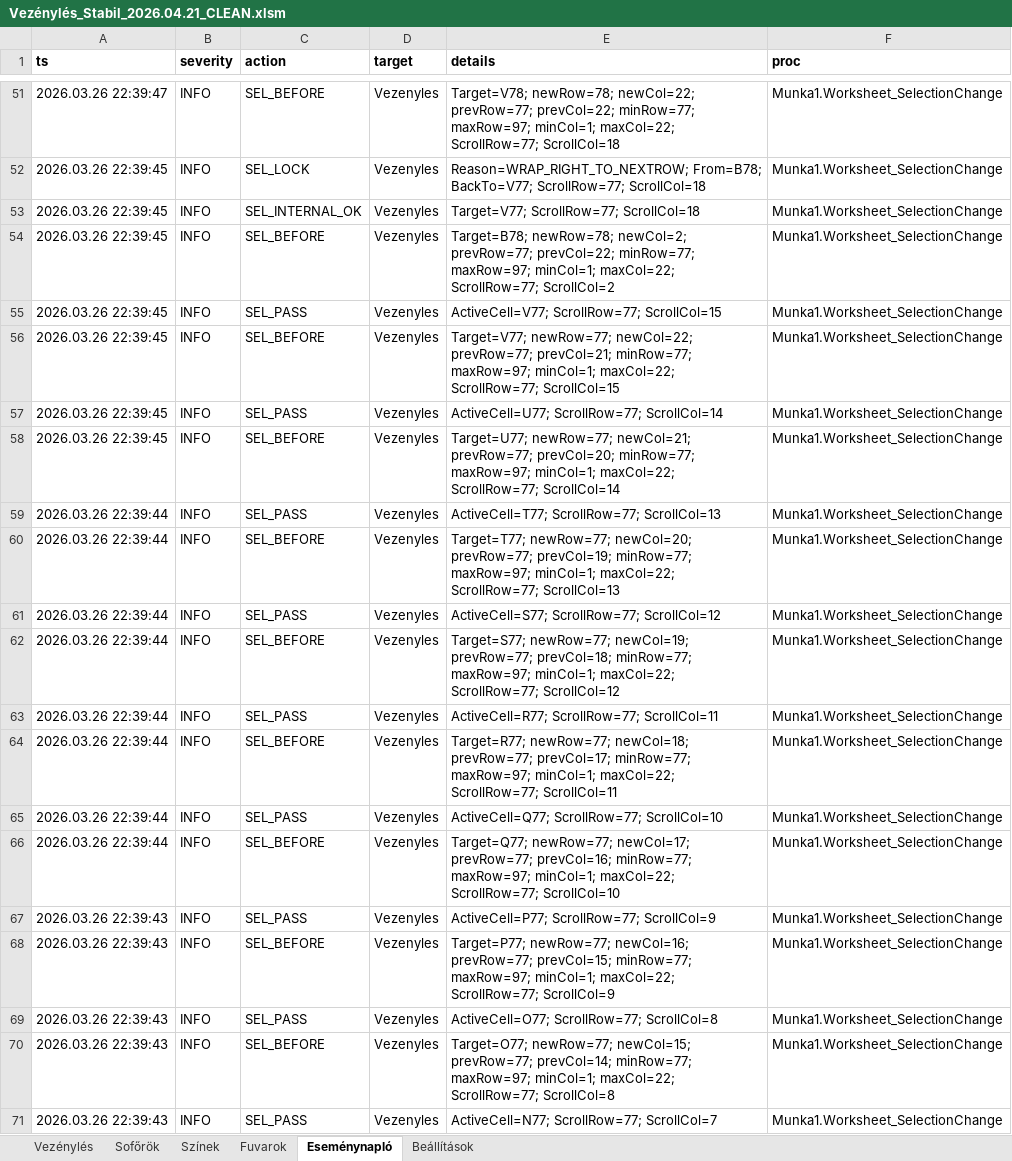
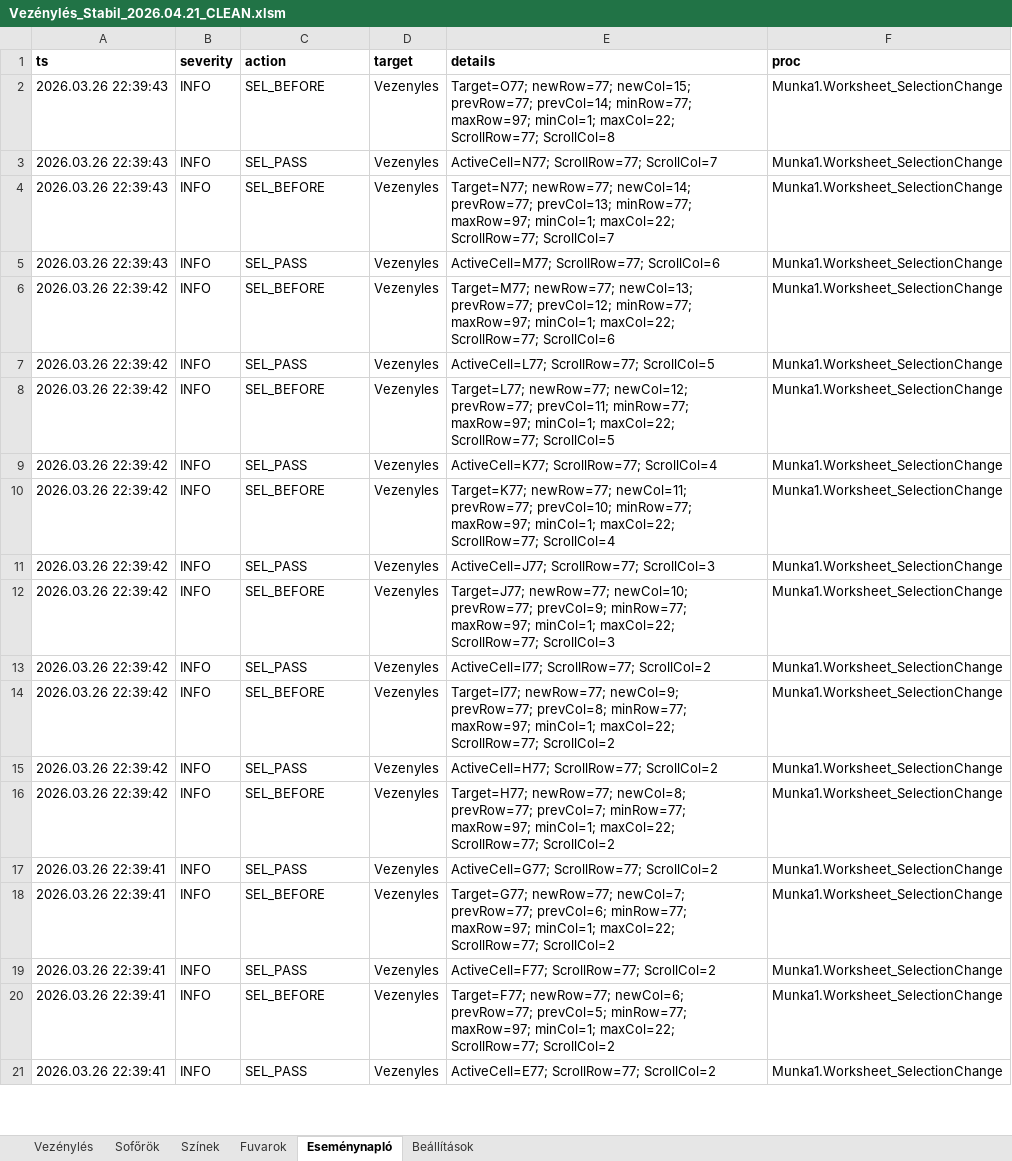
Before and after one commit to bukfa-web/vezenyles-excel, an Excel workbook: Vezénylés_Stabil_2026.04.21_CLEAN.xlsm, sheet Eseménynapló, drawn as a sheet; only a part is shown, gaps mark what is left out; the shorter side is filled out with more unchanged rows; values as stored, in another font and other column widths than the file's, no borders; table styles not drawn; removed rows and columns are numbered as before the commit, all else as after; the diff covers the shown part only; the diff names each change by its address in the sheet, - before the commit and + after, or states it on an @@ line.

```diff
--- a/Vezénylés_Stabil_2026.04.21_CLEAN.xlsm (sheet Eseménynapló)
+++ b/Vezénylés_Stabil_2026.04.21_CLEAN.xlsm (sheet Eseménynapló)
-row 51: 2026.03.26 22:39:47 | INFO | SEL_BEFORE | Vezenyles | Target=V78; newRow=78; newCol=22; prevRow=77; prevCol=22; minRow=77; maxRow=97; minCol=1; maxCol=22; ScrollRow=77; ScrollCol=18 | Munka1.Worksheet_SelectionChange
-row 52: 2026.03.26 22:39:45 | INFO | SEL_LOCK | Vezenyles | Reason=WRAP_RIGHT_TO_NEXTROW; From=B78; BackTo=V77; ScrollRow=77; ScrollCol=18 | Munka1.Worksheet_SelectionChange
-row 53: 2026.03.26 22:39:45 | INFO | SEL_INTERNAL_OK | Vezenyles | Target=V77; ScrollRow=77; ScrollCol=18 | Munka1.Worksheet_SelectionChange
-row 54: 2026.03.26 22:39:45 | INFO | SEL_BEFORE | Vezenyles | Target=B78; newRow=78; newCol=2; prevRow=77; prevCol=22; minRow=77; maxRow=97; minCol=1; maxCol=22; ScrollRow=77; ScrollCol=2 | Munka1.Worksheet_SelectionChange
-row 55: 2026.03.26 22:39:45 | INFO | SEL_PASS | Vezenyles | ActiveCell=V77; ScrollRow=77; ScrollCol=15 | Munka1.Worksheet_SelectionChange
-row 56: 2026.03.26 22:39:45 | INFO | SEL_BEFORE | Vezenyles | Target=V77; newRow=77; newCol=22; prevRow=77; prevCol=21; minRow=77; maxRow=97; minCol=1; maxCol=22; ScrollRow=77; ScrollCol=15 | Munka1.Worksheet_SelectionChange
-row 57: 2026.03.26 22:39:45 | INFO | SEL_PASS | Vezenyles | ActiveCell=U77; ScrollRow=77; ScrollCol=14 | Munka1.Worksheet_SelectionChange
-row 58: 2026.03.26 22:39:45 | INFO | SEL_BEFORE | Vezenyles | Target=U77; newRow=77; newCol=21; prevRow=77; prevCol=20; minRow=77; maxRow=97; minCol=1; maxCol=22; ScrollRow=77; ScrollCol=14 | Munka1.Worksheet_SelectionChange
-row 59: 2026.03.26 22:39:44 | INFO | SEL_PASS | Vezenyles | ActiveCell=T77; ScrollRow=77; ScrollCol=13 | Munka1.Worksheet_SelectionChange
-row 60: 2026.03.26 22:39:44 | INFO | SEL_BEFORE | Vezenyles | Target=T77; newRow=77; newCol=20; prevRow=77; prevCol=19; minRow=77; maxRow=97; minCol=1; maxCol=22; ScrollRow=77; ScrollCol=13 | Munka1.Worksheet_SelectionChange
-row 61: 2026.03.26 22:39:44 | INFO | SEL_PASS | Vezenyles | ActiveCell=S77; ScrollRow=77; ScrollCol=12 | Munka1.Worksheet_SelectionChange
-row 62: 2026.03.26 22:39:44 | INFO | SEL_BEFORE | Vezenyles | Target=S77; newRow=77; newCol=19; prevRow=77; prevCol=18; minRow=77; maxRow=97; minCol=1; maxCol=22; ScrollRow=77; ScrollCol=12 | Munka1.Worksheet_SelectionChange
-row 63: 2026.03.26 22:39:44 | INFO | SEL_PASS | Vezenyles | ActiveCell=R77; ScrollRow=77; ScrollCol=11 | Munka1.Worksheet_SelectionChange
-row 64: 2026.03.26 22:39:44 | INFO | SEL_BEFORE | Vezenyles | Target=R77; newRow=77; newCol=18; prevRow=77; prevCol=17; minRow=77; maxRow=97; minCol=1; maxCol=22; ScrollRow=77; ScrollCol=11 | Munka1.Worksheet_SelectionChange
-row 65: 2026.03.26 22:39:44 | INFO | SEL_PASS | Vezenyles | ActiveCell=Q77; ScrollRow=77; ScrollCol=10 | Munka1.Worksheet_SelectionChange
-row 66: 2026.03.26 22:39:44 | INFO | SEL_BEFORE | Vezenyles | Target=Q77; newRow=77; newCol=17; prevRow=77; prevCol=16; minRow=77; maxRow=97; minCol=1; maxCol=22; ScrollRow=77; ScrollCol=10 | Munka1.Worksheet_SelectionChange
-row 67: 2026.03.26 22:39:43 | INFO | SEL_PASS | Vezenyles | ActiveCell=P77; ScrollRow=77; ScrollCol=9 | Munka1.Worksheet_SelectionChange
-row 68: 2026.03.26 22:39:43 | INFO | SEL_BEFORE | Vezenyles | Target=P77; newRow=77; newCol=16; prevRow=77; prevCol=15; minRow=77; maxRow=97; minCol=1; maxCol=22; ScrollRow=77; ScrollCol=9 | Munka1.Worksheet_SelectionChange
-row 69: 2026.03.26 22:39:43 | INFO | SEL_PASS | Vezenyles | ActiveCell=O77; ScrollRow=77; ScrollCol=8 | Munka1.Worksheet_SelectionChange
```
Also changed, not shown: 68 added rows and 49 removed rows elsewhere in this sheet, sheet Beállítások, 2 other files.
